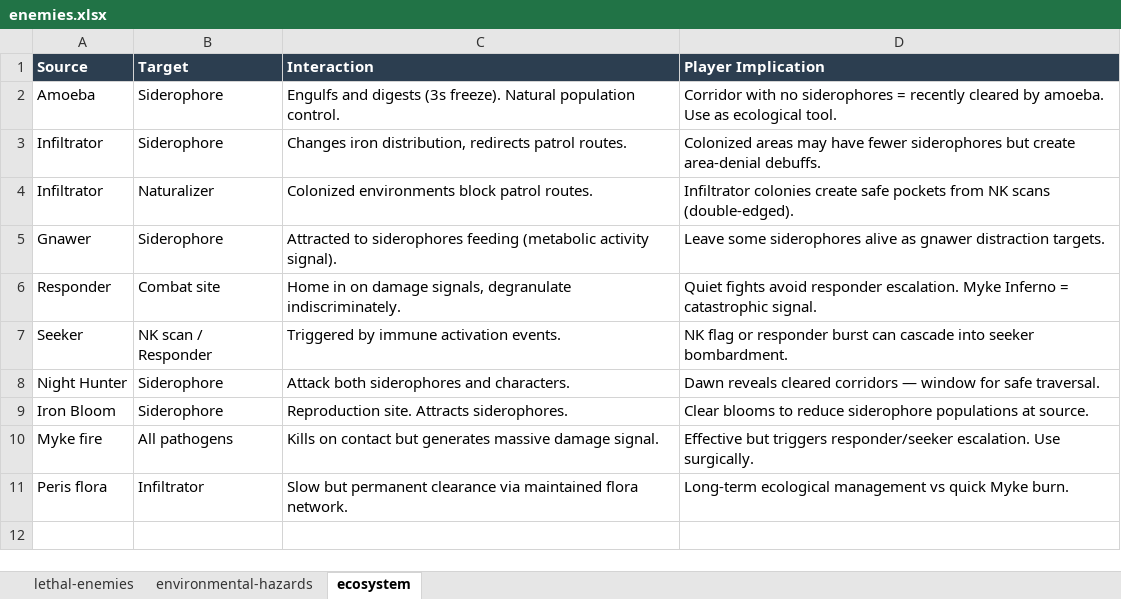
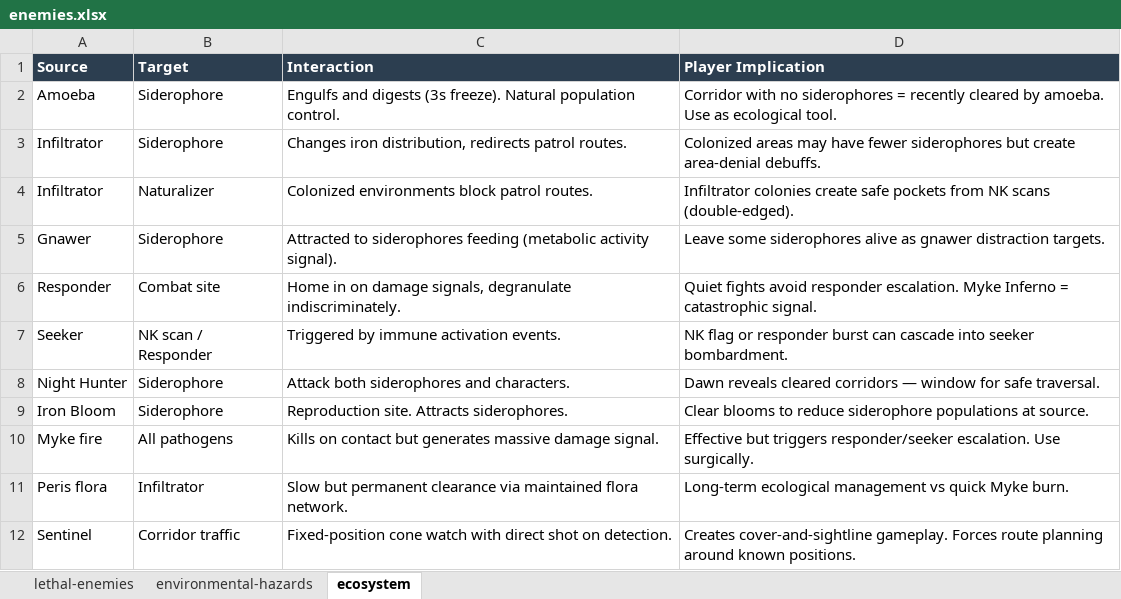
Before and after one commit to MyStarrySpace/ToRustAsWeFall, an Excel workbook: to-rust-as-we-fall/data/enemies.xlsx, sheet ecosystem, drawn as a sheet; values as stored, in another font and other column widths than the file's, no borders; the diff names each change by its address in the sheet, - before the commit and + after, or states it on an @@ line.

Commit message:
enemies.xlsx: real biology, citations, Sentinel (mast cell)
Restructured sheet: Description replaced with Real Biology
(factual cell/molecule descriptions), Citation (key paper),
and Wikipedia link for each entity. Added Sentinel (mast cell
sniper: fixed position, cone watch, direct shot, cover-based
counterplay). Dropped Sporadic and Spitter designs (too much
area denial overlap). 13 lethal enemies, 5 hazards, 11
ecosystem interactions across 3 sheets.

```diff
--- a/to-rust-as-we-fall/data/enemies.xlsx (sheet ecosystem)
+++ b/to-rust-as-we-fall/data/enemies.xlsx (sheet ecosystem)
+row 12: Sentinel | Corridor traffic | Fixed-position cone watch with direct shot on detection. | Creates cover-and-sightline gameplay. Forces route planning around known positions.
```
Also changed, not shown: sheet lethal-enemies, sheet environmental-hazards.
